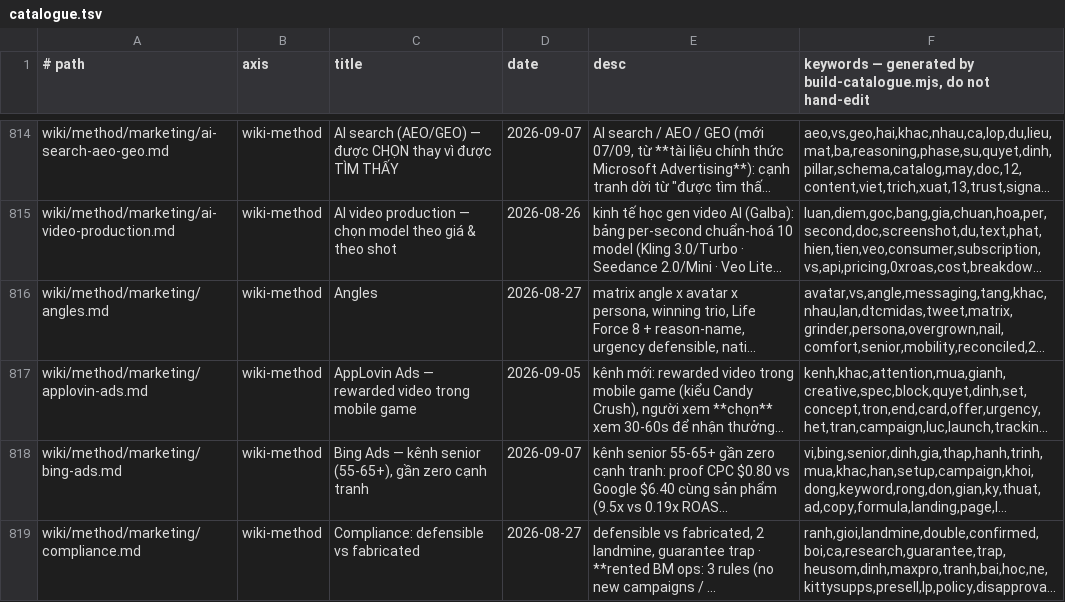
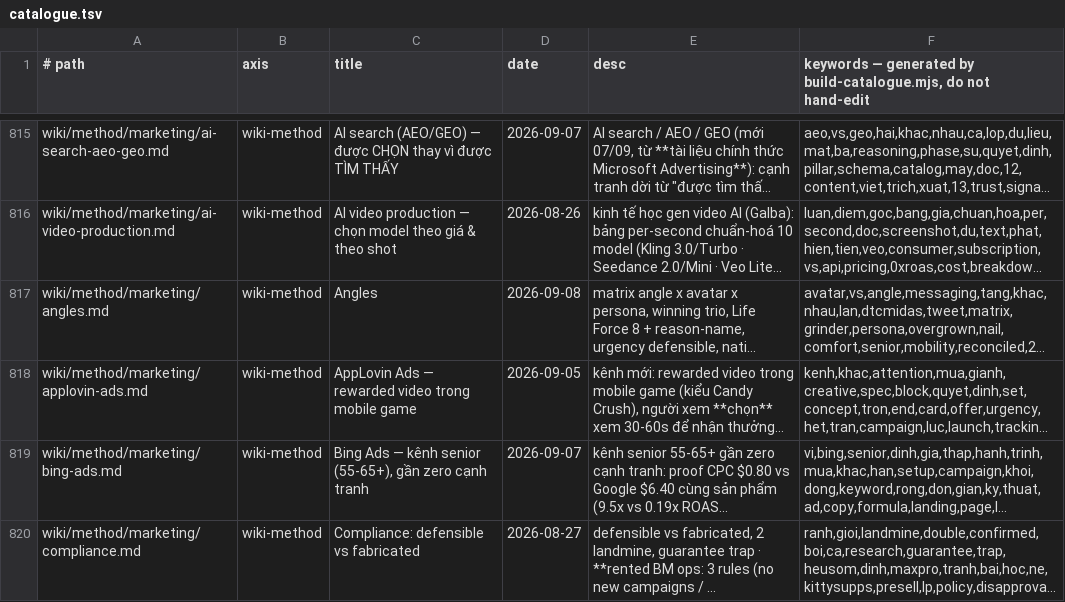
Before and after one commit to unicorn-monster/obsidian-huy, a TSV file: .brain/catalogue.tsv, drawn as a sheet; only a part is shown, gaps mark what is left out; long unchanged cells end in …; addresses are those after the commit; the diff covers the shown part only; the diff names each change by its address in the sheet, - before the commit and + after, or states it on an @@ line.

```diff
--- a/.brain/catalogue.tsv
+++ b/.brain/catalogue.tsv
-D817 (date): 2026-08-27
+D817 (date): 2026-09-08
```
Also changed, not shown: 1 added row and 5 edited cells elsewhere in this file, .brain/topic-map.tsv, 7 other files.
